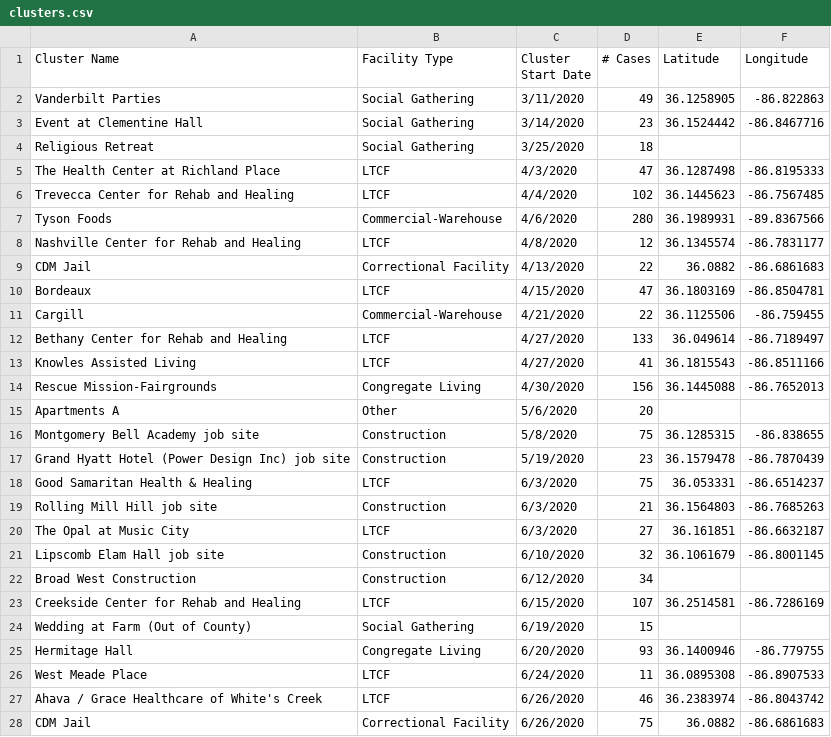
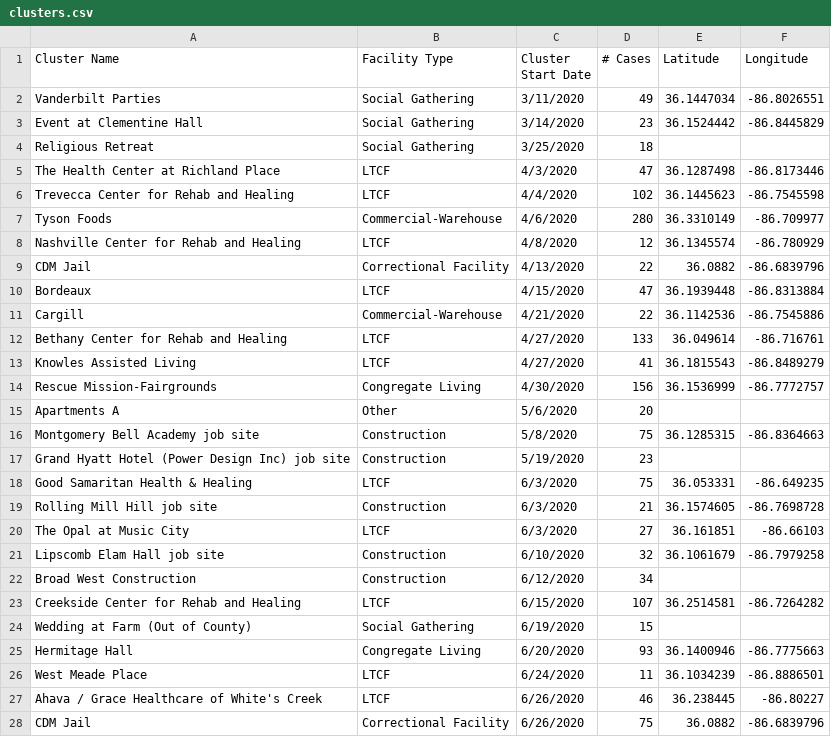
Before and after one commit to NSS-Data-Instructional-Stuff/data_science, a CSV file: Python/projects/COVID_Nashville/data/clusters.csv, drawn as a sheet; only a part is shown; the diff covers the shown part only.

Commit message:
fixed geocoding

```diff
--- a/Python/projects/COVID_Nashville/data/clusters.csv
+++ b/Python/projects/COVID_Nashville/data/clusters.csv
@@ -1,28 +1,28 @@
 Cluster Name,Facility Type,Cluster Start Date,# Cases,Latitude,Longitude
-Vanderbilt Parties,Social Gathering,3/11/2020,49,36.1258905,-86.822863
-Event at Clementine Hall,Social Gathering,3/14/2020,23,36.1524442,-86.8467716
+Vanderbilt Parties,Social Gathering,3/11/2020,49,36.1447034,-86.8026551
+Event at Clementine Hall,Social Gathering,3/14/2020,23,36.1524442,-86.8445829
 Religious Retreat,Social Gathering,3/25/2020,18,,
-The Health Center at Richland Place,LTCF,4/3/2020,47,36.1287498,-86.8195333
-Trevecca Center for Rehab and Healing,LTCF,4/4/2020,102,36.1445623,-86.7567485
-Tyson Foods,Commercial-Warehouse,4/6/2020,280,36.1989931,-89.8367566
-Nashville Center for Rehab and Healing,LTCF,4/8/2020,12,36.1345574,-86.7831177
-CDM Jail,Correctional Facility,4/13/2020,22,36.0882,-86.6861683
-Bordeaux,LTCF,4/15/2020,47,36.1803169,-86.8504781
-Cargill,Commercial-Warehouse,4/21/2020,22,36.1125506,-86.759455
-Bethany Center for Rehab and Healing,LTCF,4/27/2020,133,36.049614,-86.7189497
-Knowles Assisted Living,LTCF,4/27/2020,41,36.1815543,-86.8511166
-Rescue Mission-Fairgrounds,Congregate Living,4/30/2020,156,36.1445088,-86.7652013
+The Health Center at Richland Place,LTCF,4/3/2020,47,36.1287498,-86.8173446
+Trevecca Center for Rehab and Healing,LTCF,4/4/2020,102,36.1445623,-86.7545598
+Tyson Foods,Commercial-Warehouse,4/6/2020,280,36.3310149,-86.709977
+Nashville Center for Rehab and Healing,LTCF,4/8/2020,12,36.1345574,-86.780929
+CDM Jail,Correctional Facility,4/13/2020,22,36.0882,-86.6839796
+Bordeaux,LTCF,4/15/2020,47,36.1939448,-86.8313884
+Cargill,Commercial-Warehouse,4/21/2020,22,36.1142536,-86.7545886
+Bethany Center for Rehab and Healing,LTCF,4/27/2020,133,36.049614,-86.716761
+Knowles Assisted Living,LTCF,4/27/2020,41,36.1815543,-86.8489279
+Rescue Mission-Fairgrounds,Congregate Living,4/30/2020,156,36.1536999,-86.7772757
 Apartments A,Other,5/6/2020,20,,
-Montgomery Bell Academy job site,Construction,5/8/2020,75,36.1285315,-86.838655
-Grand Hyatt Hotel (Power Design Inc) job site,Construction,5/19/2020,23,36.1579478,-86.7870439
-Good Samaritan Health & Healing,LTCF,6/3/2020,75,36.053331,-86.6514237
-Rolling Mill Hill job site,Construction,6/3/2020,21,36.1564803,-86.7685263
-The Opal at Music City,LTCF,6/3/2020,27,36.161851,-86.6632187
-Lipscomb Elam Hall job site,Construction,6/10/2020,32,36.1061679,-86.8001145
+Montgomery Bell Academy job site,Construction,5/8/2020,75,36.1285315,-86.8364663
+Grand Hyatt Hotel (Power Design Inc) job site,Construction,5/19/2020,23,,
+Good Samaritan Health & Healing,LTCF,6/3/2020,75,36.053331,-86.649235
+Rolling Mill Hill job site,Construction,6/3/2020,21,36.1574605,-86.7698728
+The Opal at Music City,LTCF,6/3/2020,27,36.161851,-86.66103
+Lipscomb Elam Hall job site,Construction,6/10/2020,32,36.1061679,-86.7979258
 Broad West Construction,Construction,6/12/2020,34,,
-Creekside Center for Rehab and Healing,LTCF,6/15/2020,107,36.2514581,-86.7286169
+Creekside Center for Rehab and Healing,LTCF,6/15/2020,107,36.2514581,-86.7264282
 Wedding at Farm (Out of County),Social Gathering,6/19/2020,15,,
-Hermitage Hall,Congregate Living,6/20/2020,93,36.1400946,-86.779755
-West Meade Place,LTCF,6/24/2020,11,36.0895308,-86.8907533
-Ahava / Grace Healthcare of White's Creek,LTCF,6/26/2020,46,36.2383974,-86.8043742
-CDM Jail,Correctional Facility,6/26/2020,75,36.0882,-86.6861683
+Hermitage Hall,Congregate Living,6/20/2020,93,36.1400946,-86.7775663
+West Meade Place,LTCF,6/24/2020,11,36.1034239,-86.8886501
+Ahava / Grace Healthcare of White's Creek,LTCF,6/26/2020,46,36.238445,-86.80227
+CDM Jail,Correctional Facility,6/26/2020,75,36.0882,-86.6839796
```
Also changed, not shown: 36 edited cells elsewhere in this file.
